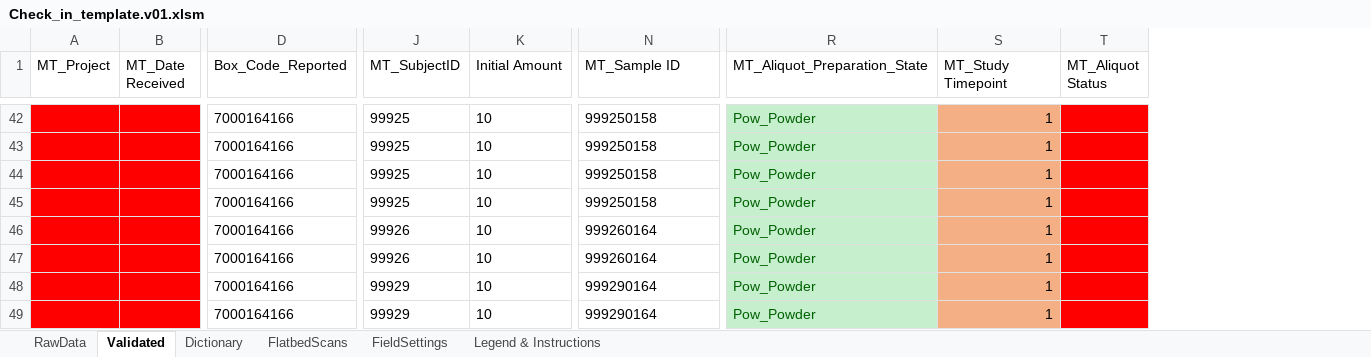
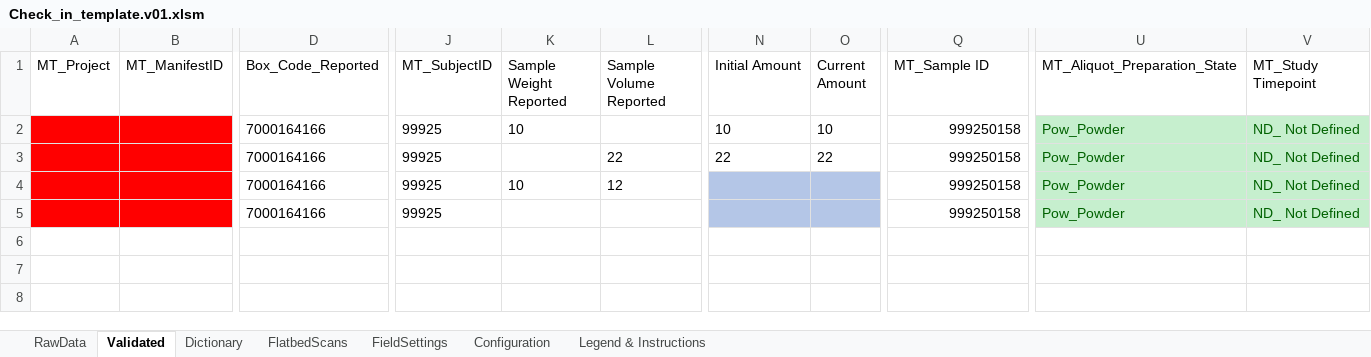
Before and after one commit to stasrira/Mount_Sinai_Mater_Import_Template, an Excel workbook: Check_in_template.v01.xlsm, sheet Validated, drawn as a sheet; only a part is shown, gaps mark what is left out; values as stored, in another font and other column widths than the file's, no borders; removed rows and columns are numbered as before the commit, all else as after; rows hold the shown columns only; the diff covers the shown part only; the diff names each change by its address in the sheet, - before the commit and + after, or states it on an @@ line.

Commit message:
Adds calculation trigger function for fields Sample Weight/Volume Reported.

```diff
--- a/Check_in_template.v01.xlsm (sheet Validated)
+++ b/Check_in_template.v01.xlsm (sheet Validated)
@@ sheet tab unhidden: Configuration @@
-column B (MT_Date Received), empty
+column B (MT_ManifestID), empty
-column K (Initial Amount), rows 42-45: all 10
+column K (Sample Weight Reported), rows 2-4: 10 |  | 10
+column L (Sample Volume Reported), rows 3-4: 22 | 12
+column N (Initial Amount), rows 2-3: 10 | 22
+column O (Current Amount), rows 2-3: 10 | 22
-column T (MT_Aliquot Status), empty
-Q2:Q5 alignment: left
+Q2:Q5 alignment: right
-V2:V5 (MT_Study Timepoint): 1
+V2:V5 (MT_Study Timepoint): ND_ Not Defined
@@ V2:V5 fill: #F4B084 → #C6EFCE, text colour: black → #006100 @@
-row 46:  |  | 7000164166 | 99926 | 10 | 999260164 | Pow_Powder | 1
-row 47:  |  | 7000164166 | 99926 | 10 | 999260164 | Pow_Powder | 1
-row 48:  |  | 7000164166 | 99929 | 10 | 999290164 | Pow_Powder | 1
-row 49:  |  | 7000164166 | 99929 | 10 | 999290164 | Pow_Powder | 1
```
Also changed, not shown: 40 removed rows elsewhere in this sheet, sheet RawData, sheet Dictionary, sheet FieldSettings, charts or pictures, 3 other files.
